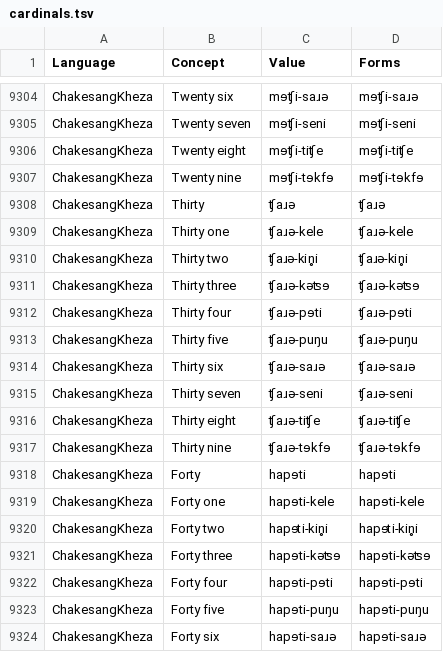
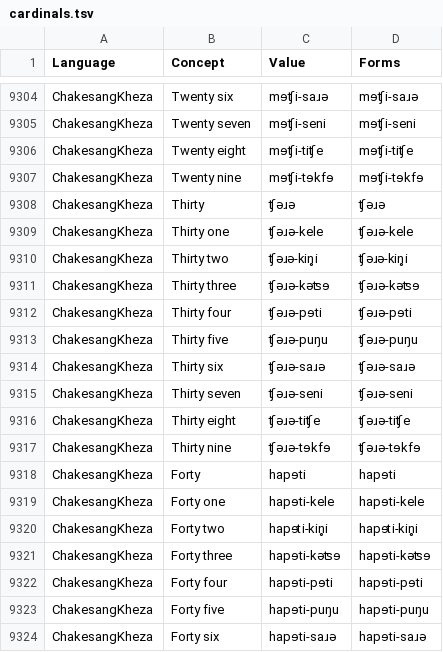
Before and after one commit to numeralbank/sand, a TSV file: raw/cardinals.tsv, drawn as a sheet; only a part is shown, gaps mark what is left out.

Commit message:
Update cardinals.tsv

```diff
--- a/raw/cardinals.tsv
+++ b/raw/cardinals.tsv
@@ -9307,12 +9307,12 @@ ChakesangKheza	Twenty eight	mɘʧi-tiʧe	mɘʧi-tiʧe
 ChakesangKheza	Twenty nine	mɘʧi-tɘkfɘ	mɘʧi-tɘkfɘ
-ChakesangKheza	Thirty	ʧaɹə	ʧaɹə
-ChakesangKheza	Thirty one	ʧaɹə-kele	ʧaɹə-kele
-ChakesangKheza	Thirty two	ʧaɹə-kin̥i	ʧaɹə-kin̥i
-ChakesangKheza	Thirty three	ʧaɹə-kəʦɘ	ʧaɹə-kəʦɘ
-ChakesangKheza	Thirty four	ʧaɹə-pɘti	ʧaɹə-pɘti
-ChakesangKheza	Thirty five	ʧaɹə-puŋu	ʧaɹə-puŋu
-ChakesangKheza	Thirty six	ʧaɹə-saɹə	ʧaɹə-saɹə
-ChakesangKheza	Thirty seven	ʧaɹə-seni	ʧaɹə-seni
-ChakesangKheza	Thirty eight	ʧaɹə-tiʧe	ʧaɹə-tiʧe
-ChakesangKheza	Thirty nine	ʧaɹə-tɘkfɘ	ʧaɹə-tɘkfɘ
+ChakesangKheza	Thirty	ʧəɹə	ʧəɹə
+ChakesangKheza	Thirty one	ʧəɹə-kele	ʧəɹə-kele
+ChakesangKheza	Thirty two	ʧəɹə-kin̥i	ʧəɹə-kin̥i
+ChakesangKheza	Thirty three	ʧəɹə-kəʦɘ	ʧəɹə-kəʦɘ
+ChakesangKheza	Thirty four	ʧəɹə-pɘti	ʧəɹə-pɘti
+ChakesangKheza	Thirty five	ʧəɹə-puŋu	ʧəɹə-puŋu
+ChakesangKheza	Thirty six	ʧəɹə-saɹə	ʧəɹə-saɹə
+ChakesangKheza	Thirty seven	ʧəɹə-seni	ʧəɹə-seni
+ChakesangKheza	Thirty eight	ʧəɹə-tiʧe	ʧəɹə-tiʧe
+ChakesangKheza	Thirty nine	ʧəɹə-tɘkfɘ	ʧəɹə-tɘkfɘ
 ChakesangKheza	Forty	hapɘti	hapɘti
```
